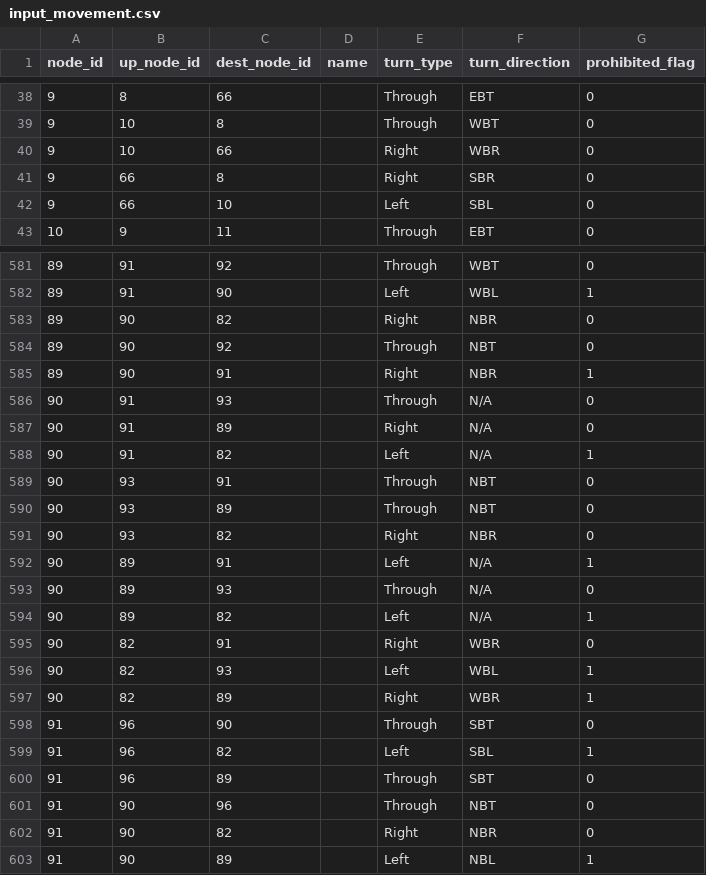
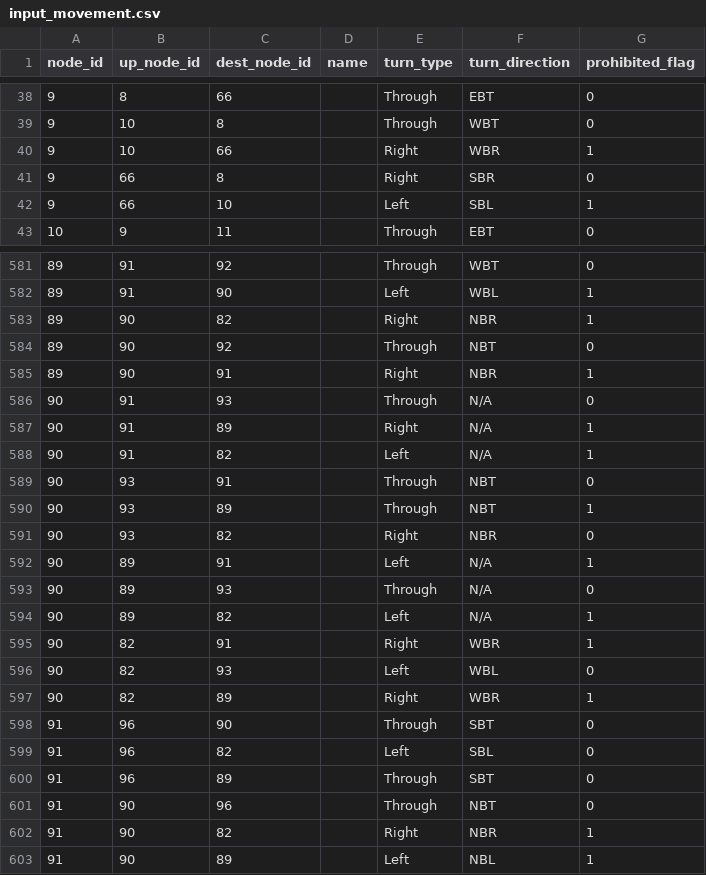
Before and after one commit to JoeJimFlood/ShoresideTDM, a CSV file: TimePeriods/AM/input_movement.csv, drawn as a sheet; only a part is shown, gaps mark what is left out; the diff covers the shown part only.

Commit message:
Updated prohibited movements

```diff
--- a/TimePeriods/AM/input_movement.csv
+++ b/TimePeriods/AM/input_movement.csv
@@ -40 +40 @@ node_id,up_node_id,dest_node_id,name,turn_type,turn_direction,prohibited_flag,
-9,10,66, ,Right,WBR,0,
+9,10,66, ,Right,WBR,1
@@ -42 +42 @@ node_id,up_node_id,dest_node_id,name,turn_type,turn_direction,prohibited_flag,
-9,66,10, ,Left,SBL,0,
+9,66,10, ,Left,SBL,1
@@ -583 +583 @@ node_id,up_node_id,dest_node_id,name,turn_type,turn_direction,prohibited_flag,
-89,90,82, ,Right,NBR,0,
+89,90,82, ,Right,NBR,1
@@ -587 +587 @@ node_id,up_node_id,dest_node_id,name,turn_type,turn_direction,prohibited_flag,
-90,91,89, ,Right,N/A,0,
+90,91,89, ,Right,N/A,1
@@ -590 +590 @@ node_id,up_node_id,dest_node_id,name,turn_type,turn_direction,prohibited_flag,
-90,93,89, ,Through,NBT,0,
+90,93,89, ,Through,NBT,1
@@ -595,2 +595,2 @@ node_id,up_node_id,dest_node_id,name,turn_type,turn_direction,prohibited_flag,
-90,82,91, ,Right,WBR,0,
-90,82,93, ,Left,WBL,1,
+90,82,91, ,Right,WBR,1
+90,82,93, ,Left,WBL,0
@@ -599 +599 @@ node_id,up_node_id,dest_node_id,name,turn_type,turn_direction,prohibited_flag,
-91,96,82, ,Left,SBL,1,
+91,96,82, ,Left,SBL,0
@@ -602 +602 @@ node_id,up_node_id,dest_node_id,name,turn_type,turn_direction,prohibited_flag,
-91,90,82, ,Right,NBR,0,
+91,90,82, ,Right,NBR,1
```
Also changed, not shown: 28 edited cells elsewhere in this file.
